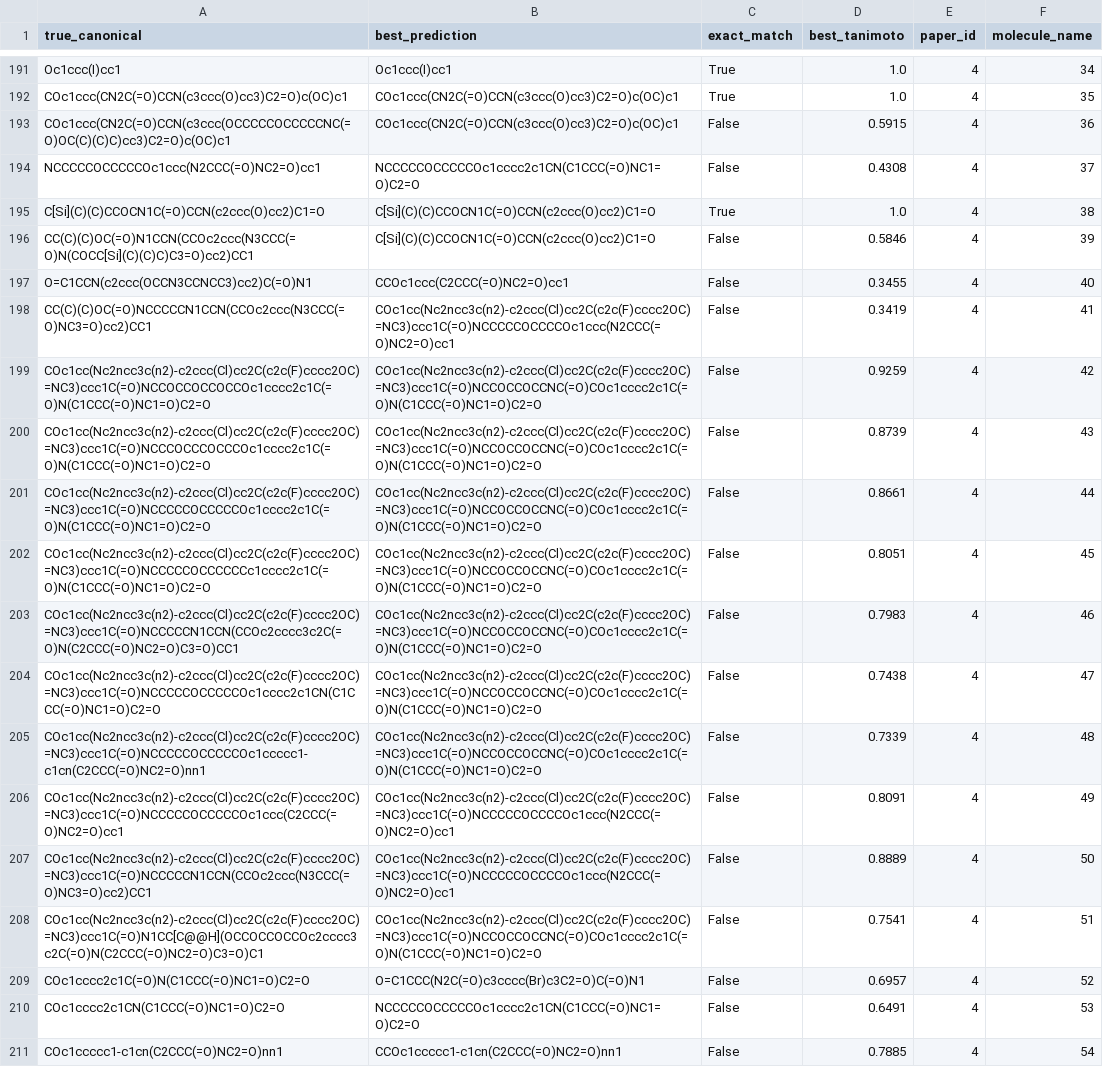
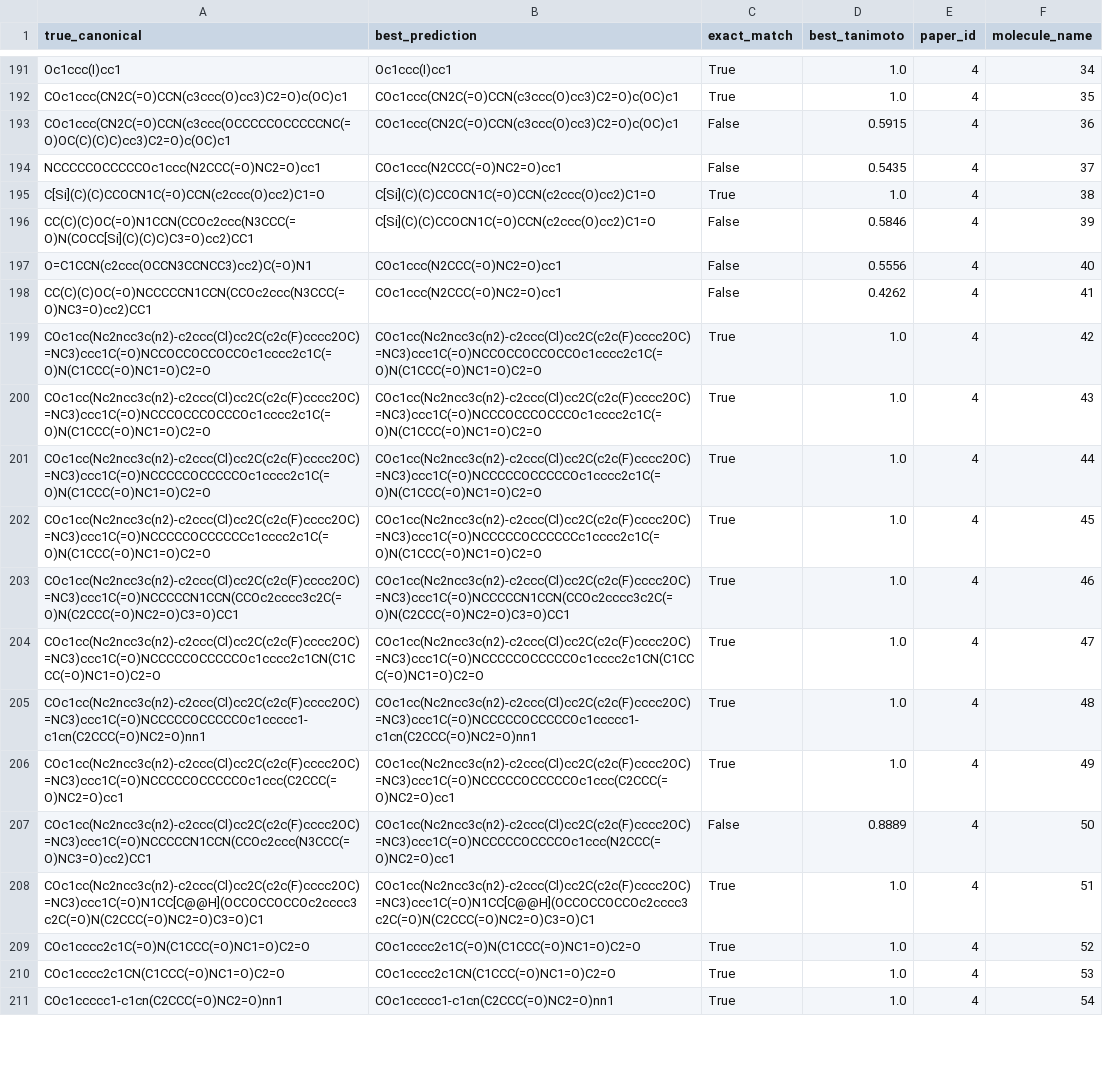
Before and after one commit to jasferdavidgabriel/xn_pipeline, a CSV file: results/A300/final_per_molecule.csv, drawn as a sheet; only a part is shown, gaps mark what is left out; the diff covers the shown part only; the diff names each change by its address in the sheet, - before the commit and + after, or states it on an @@ line.

Commit message:
Paper 4 PROTACs from drawn pieces: paper 4 recall 28% to 53%, overall 67.3%

```diff
--- a/results/A300/final_per_molecule.csv
+++ b/results/A300/final_per_molecule.csv
-B194 (best_prediction): NCCCCCOCCCCCOc1cccc2c1CN(C1CCC(=O)NC1=O)C2=O
+B194 (best_prediction): COc1ccc(N2CCC(=O)NC2=O)cc1
-D194 (best_tanimoto): 0.4308
+D194 (best_tanimoto): 0.5435
-B197 (best_prediction): CCOc1ccc(C2CCC(=O)NC2=O)cc1
+B197 (best_prediction): COc1ccc(N2CCC(=O)NC2=O)cc1
-D197 (best_tanimoto): 0.3455
+D197 (best_tanimoto): 0.5556
-B198 (best_prediction): COc1cc(Nc2ncc3c(n2)-c2ccc(Cl)cc2C(c2c(F)cccc2OC)=NC3)ccc1C(=O)NCCCCCOCCCCOc1ccc(N2CCC(=O)NC2=O)cc1
+B198 (best_prediction): COc1ccc(N2CCC(=O)NC2=O)cc1
-D198 (best_tanimoto): 0.3419
+D198 (best_tanimoto): 0.4262
-B199 (best_prediction): COc1cc(Nc2ncc3c(n2)-c2ccc(Cl)cc2C(c2c(F)cccc2OC)=NC3)ccc1C(=O)NCCOCCOCCNC(=O)COc1cccc2c1C(=O)N(C1CCC(=O)NC1=O)C2=O
+B199 (best_prediction): COc1cc(Nc2ncc3c(n2)-c2ccc(Cl)cc2C(c2c(F)cccc2OC)=NC3)ccc1C(=O)NCCOCCOCCOCCOc1cccc2c1C(=O)N(C1CCC(=O)NC1=O)C2=O
-C199:C206 (exact_match): False
+C199:C206 (exact_match): True
-D199 (best_tanimoto): 0.9259
+D199 (best_tanimoto): 1.0
-B200 (best_prediction): COc1cc(Nc2ncc3c(n2)-c2ccc(Cl)cc2C(c2c(F)cccc2OC)=NC3)ccc1C(=O)NCCOCCOCCNC(=O)COc1cccc2c1C(=O)N(C1CCC(=O)NC1=O)C2=O
+B200 (best_prediction): COc1cc(Nc2ncc3c(n2)-c2ccc(Cl)cc2C(c2c(F)cccc2OC)=NC3)ccc1C(=O)NCCCOCCCOCCCOc1cccc2c1C(=O)N(C1CCC(=O)NC1=O)C2=O
-D200 (best_tanimoto): 0.8739
+D200 (best_tanimoto): 1.0
-B201 (best_prediction): COc1cc(Nc2ncc3c(n2)-c2ccc(Cl)cc2C(c2c(F)cccc2OC)=NC3)ccc1C(=O)NCCOCCOCCNC(=O)COc1cccc2c1C(=O)N(C1CCC(=O)NC1=O)C2=O
+B201 (best_prediction): COc1cc(Nc2ncc3c(n2)-c2ccc(Cl)cc2C(c2c(F)cccc2OC)=NC3)ccc1C(=O)NCCCCCOCCCCCOc1cccc2c1C(=O)N(C1CCC(=O)NC1=O)C2=O
-D201 (best_tanimoto): 0.8661
+D201 (best_tanimoto): 1.0
-B202 (best_prediction): COc1cc(Nc2ncc3c(n2)-c2ccc(Cl)cc2C(c2c(F)cccc2OC)=NC3)ccc1C(=O)NCCOCCOCCNC(=O)COc1cccc2c1C(=O)N(C1CCC(=O)NC1=O)C2=O
+B202 (best_prediction): COc1cc(Nc2ncc3c(n2)-c2ccc(Cl)cc2C(c2c(F)cccc2OC)=NC3)ccc1C(=O)NCCCCCOCCCCCCc1cccc2c1C(=O)N(C1CCC(=O)NC1=O)C2=O
-D202 (best_tanimoto): 0.8051
+D202 (best_tanimoto): 1.0
-B203 (best_prediction): COc1cc(Nc2ncc3c(n2)-c2ccc(Cl)cc2C(c2c(F)cccc2OC)=NC3)ccc1C(=O)NCCOCCOCCNC(=O)COc1cccc2c1C(=O)N(C1CCC(=O)NC1=O)C2=O
+B203 (best_prediction): COc1cc(Nc2ncc3c(n2)-c2ccc(Cl)cc2C(c2c(F)cccc2OC)=NC3)ccc1C(=O)NCCCCCN1CCN(CCOc2cccc3c2C(=O)N(C2CCC(=O)NC2=O)C3=O)CC1
-D203 (best_tanimoto): 0.7983
+D203 (best_tanimoto): 1.0
-B204 (best_prediction): COc1cc(Nc2ncc3c(n2)-c2ccc(Cl)cc2C(c2c(F)cccc2OC)=NC3)ccc1C(=O)NCCOCCOCCNC(=O)COc1cccc2c1C(=O)N(C1CCC(=O)NC1=O)C2=O
+B204 (best_prediction): COc1cc(Nc2ncc3c(n2)-c2ccc(Cl)cc2C(c2c(F)cccc2OC)=NC3)ccc1C(=O)NCCCCCOCCCCCOc1cccc2c1CN(C1CCC(=O)NC1=O)C2=O
-D204 (best_tanimoto): 0.7438
+D204 (best_tanimoto): 1.0
-B205 (best_prediction): COc1cc(Nc2ncc3c(n2)-c2ccc(Cl)cc2C(c2c(F)cccc2OC)=NC3)ccc1C(=O)NCCOCCOCCNC(=O)COc1cccc2c1C(=O)N(C1CCC(=O)NC1=O)C2=O
+B205 (best_prediction): COc1cc(Nc2ncc3c(n2)-c2ccc(Cl)cc2C(c2c(F)cccc2OC)=NC3)ccc1C(=O)NCCCCCOCCCCCOc1ccccc1-c1cn(C2CCC(=O)NC2=O)nn1
-D205 (best_tanimoto): 0.7339
+D205 (best_tanimoto): 1.0
-B206 (best_prediction): COc1cc(Nc2ncc3c(n2)-c2ccc(Cl)cc2C(c2c(F)cccc2OC)=NC3)ccc1C(=O)NCCCCCOCCCCOc1ccc(N2CCC(=O)NC2=O)cc1
+B206 (best_prediction): COc1cc(Nc2ncc3c(n2)-c2ccc(Cl)cc2C(c2c(F)cccc2OC)=NC3)ccc1C(=O)NCCCCCOCCCCCOc1ccc(C2CCC(=O)NC2=O)cc1
-D206 (best_tanimoto): 0.8091
+D206 (best_tanimoto): 1.0
-B208 (best_prediction): COc1cc(Nc2ncc3c(n2)-c2ccc(Cl)cc2C(c2c(F)cccc2OC)=NC3)ccc1C(=O)NCCOCCOCCNC(=O)COc1cccc2c1C(=O)N(C1CCC(=O)NC1=O)C2=O
+B208 (best_prediction): COc1cc(Nc2ncc3c(n2)-c2ccc(Cl)cc2C(c2c(F)cccc2OC)=NC3)ccc1C(=O)N1CC[C@@H](OCCOCCOCCOc2cccc3c2C(=O)N(C2CCC(=O)NC2=O)C3=O)C1
-C208:C211 (exact_match): False
+C208:C211 (exact_match): True
-D208 (best_tanimoto): 0.7541
+D208 (best_tanimoto): 1.0
-B209 (best_prediction): O=C1CCC(N2C(=O)c3cccc(Br)c3C2=O)C(=O)N1
+B209 (best_prediction): COc1cccc2c1C(=O)N(C1CCC(=O)NC1=O)C2=O
-D209 (best_tanimoto): 0.6957
+D209 (best_tanimoto): 1.0
-B210 (best_prediction): NCCCCCOCCCCCOc1cccc2c1CN(C1CCC(=O)NC1=O)C2=O
+B210 (best_prediction): COc1cccc2c1CN(C1CCC(=O)NC1=O)C2=O
-D210 (best_tanimoto): 0.6491
+D210 (best_tanimoto): 1.0
-B211 (best_prediction): CCOc1ccccc1-c1cn(C2CCC(=O)NC2=O)nn1
+B211 (best_prediction): COc1ccccc1-c1cn(C2CCC(=O)NC2=O)nn1
-D211 (best_tanimoto): 0.7885
+D211 (best_tanimoto): 1.0
```
Also changed, not shown: 29 edited cells elsewhere in this file, 6 other files.
